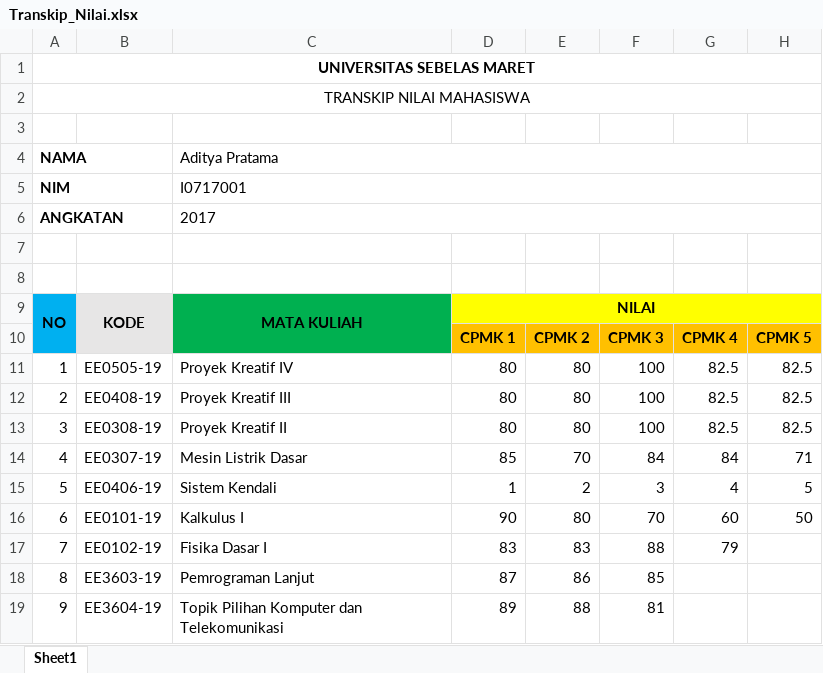
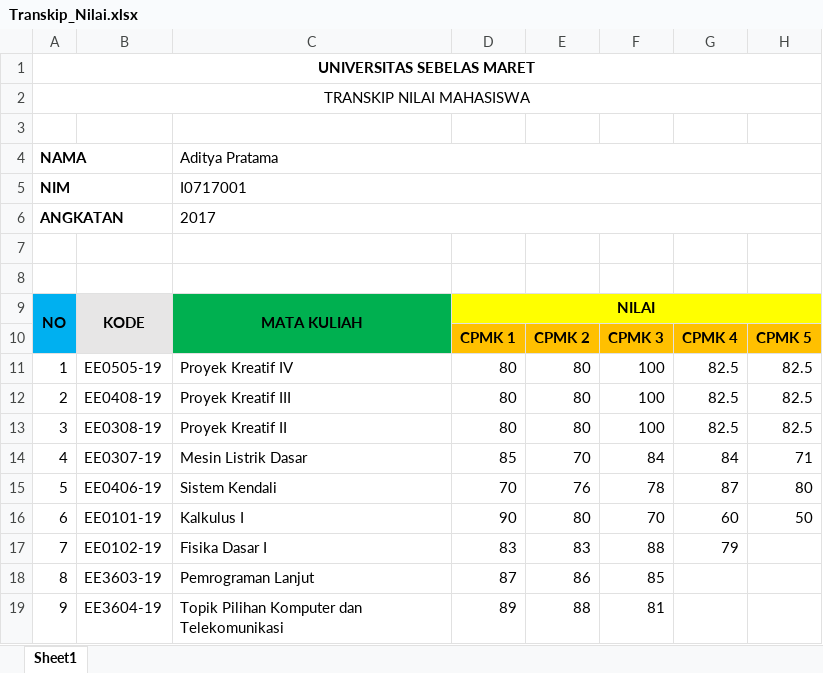
Before and after one commit to adip240499/iabee, an Excel workbook: backend/uploads/transkip_nilai/Transkip_Nilai.xlsx, sheet Sheet1, drawn as a sheet; values as stored, in another font and other column widths than the file's, no borders; the diff names each change by its address in the sheet, - before the commit and + after, or states it on an @@ line.

```diff
--- a/backend/uploads/transkip_nilai/Transkip_Nilai.xlsx (sheet Sheet1)
+++ b/backend/uploads/transkip_nilai/Transkip_Nilai.xlsx (sheet Sheet1)
-D15: 1
+D15: 70
-E15: 2
+E15: 76
-F15: 3
+F15: 78
-G15: 4
+G15: 87
-H15: 5
+H15: 80
```
Also changed, not shown: backend/uploads/import_nilai/nilai.xlsx, 17 other files.
